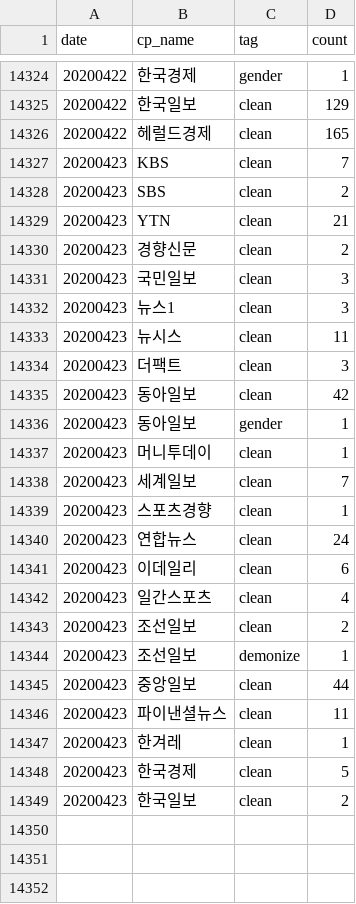
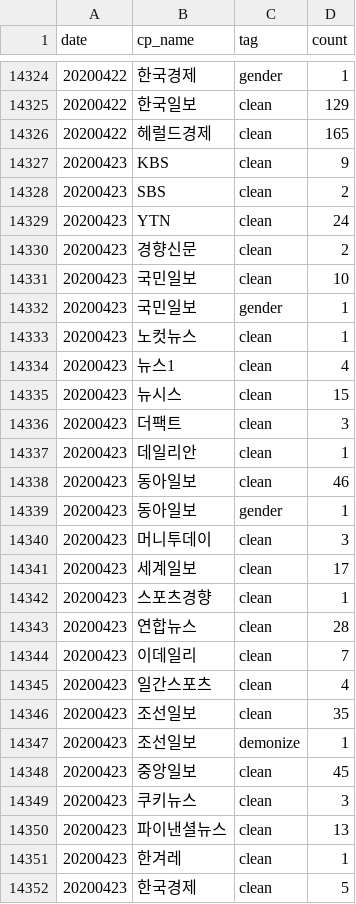
Before and after one commit to newshunter12/done-it-again, a CSV file: _data/stats.csv, drawn as a sheet; only a part is shown, gaps mark what is left out; the shorter side is filled out with more unchanged rows; the diff covers the shown part only.

```diff
--- a/_data/stats.csv
+++ b/_data/stats.csv
@@ -14326,22 +14326,26 @@ date,cp_name,tag,count
 20200422,헤럴드경제,clean,165
-20200423,KBS,clean,7
+20200423,KBS,clean,9
 20200423,SBS,clean,2
-20200423,YTN,clean,21
+20200423,YTN,clean,24
 20200423,경향신문,clean,2
-20200423,국민일보,clean,3
-20200423,뉴스1,clean,3
-20200423,뉴시스,clean,11
+20200423,국민일보,clean,10
+20200423,국민일보,gender,1
+20200423,노컷뉴스,clean,1
+20200423,뉴스1,clean,4
+20200423,뉴시스,clean,15
 20200423,더팩트,clean,3
-20200423,동아일보,clean,42
+20200423,데일리안,clean,1
+20200423,동아일보,clean,46
 20200423,동아일보,gender,1
-20200423,머니투데이,clean,1
-20200423,세계일보,clean,7
+20200423,머니투데이,clean,3
+20200423,세계일보,clean,17
 20200423,스포츠경향,clean,1
-20200423,연합뉴스,clean,24
-20200423,이데일리,clean,6
+20200423,연합뉴스,clean,28
+20200423,이데일리,clean,7
 20200423,일간스포츠,clean,4
-20200423,조선일보,clean,2
+20200423,조선일보,clean,35
 20200423,조선일보,demonize,1
-20200423,중앙일보,clean,44
-20200423,파이낸셜뉴스,clean,11
+20200423,중앙일보,clean,45
+20200423,쿠키뉴스,clean,3
+20200423,파이낸셜뉴스,clean,13
 20200423,한겨레,clean,1
```
Also changed, not shown: 3 edited cells elsewhere in this file, _data/stats_best_cps.csv, _data/stats_daily.csv, 2 other files.
